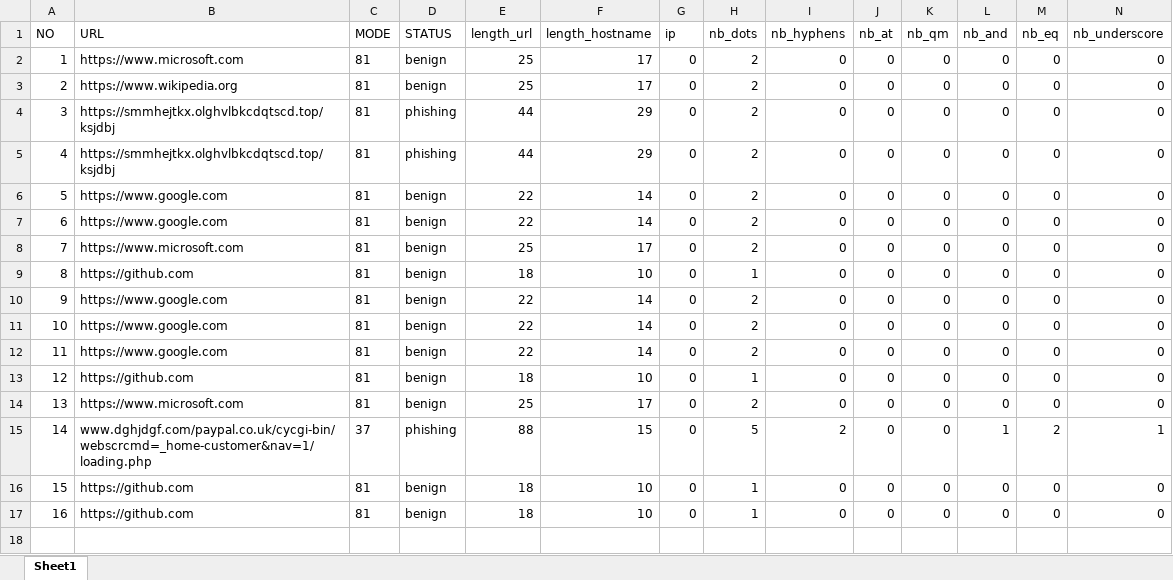
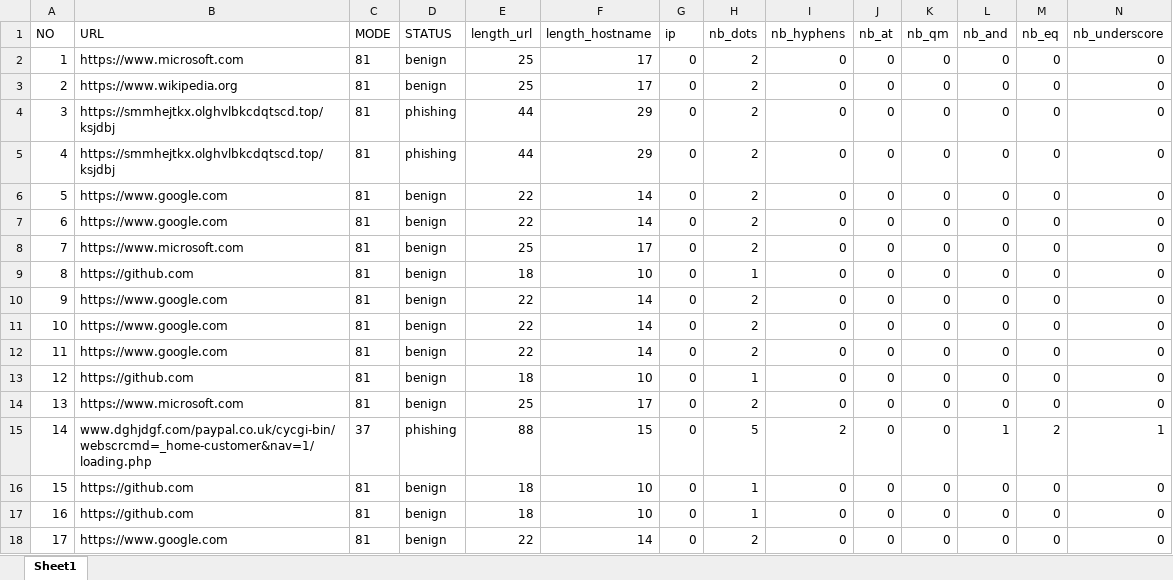
Before and after one commit to rubenmartogi/Phishing-Website-Detection-using-XGBoost-and-RFM, an Excel workbook: log_feature_extraction.xlsx, sheet Sheet1, drawn as a sheet; only a part is shown; values as stored, in another font and other column widths than the file's, no borders; rows hold the shown columns only; the diff names each change by its address in the sheet, - before the commit and + after, or states it on an @@ line.

```diff
--- a/log_feature_extraction.xlsx (sheet Sheet1)
+++ b/log_feature_extraction.xlsx (sheet Sheet1)
+row 18: 17 | https://www.google.com | 81 | benign | 22 | 14 | 0 | 2 | 0 | 0 | 0 | 0 | 0 | 0
```
Also changed, not shown: 2 other files.
